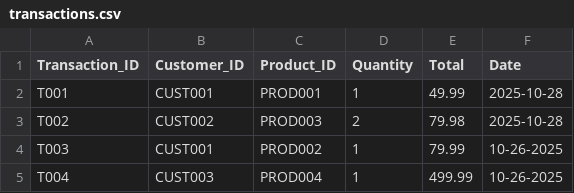
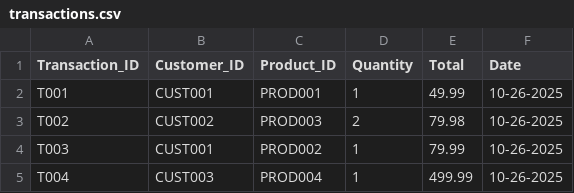
Before and after one commit to Syniq5432/ThinkSYNiQ_refresh, a CSV file: data/transactions.csv, drawn as a sheet.

Commit message:
Change date format in transactions.csv
Updated date format for transactions to MM-DD-YYYY.

```diff
--- a/data/transactions.csv
+++ b/data/transactions.csv
@@ -1,4 +1,4 @@
 Transaction_ID,Customer_ID,Product_ID,Quantity,Total,Date
-T001,CUST001,PROD001,1,49.99,2025-10-28
-T002,CUST002,PROD003,2,79.98,2025-10-28
+T001,CUST001,PROD001,1,49.99,10-26-2025
+T002,CUST002,PROD003,2,79.98,10-26-2025
 T003,CUST001,PROD002,1,79.99,10-26-2025
```
